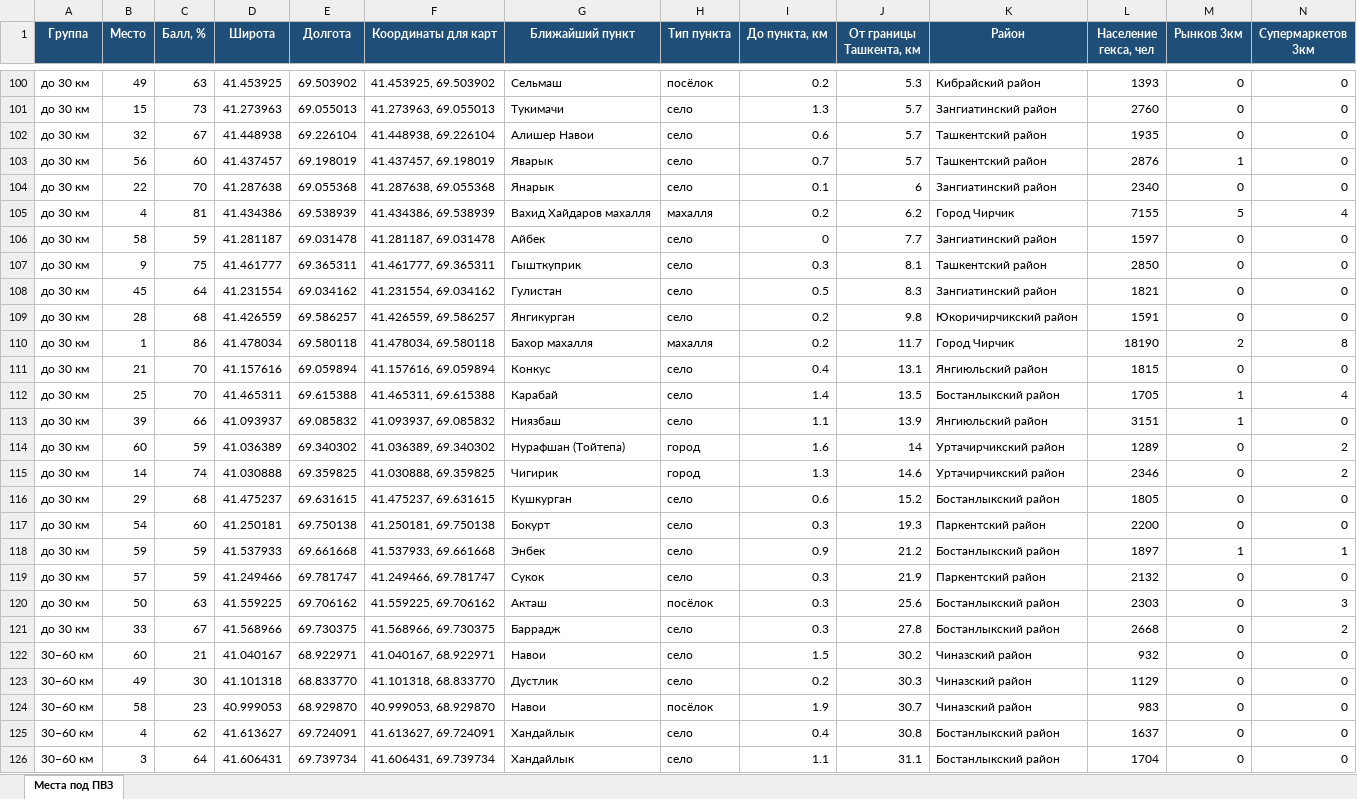
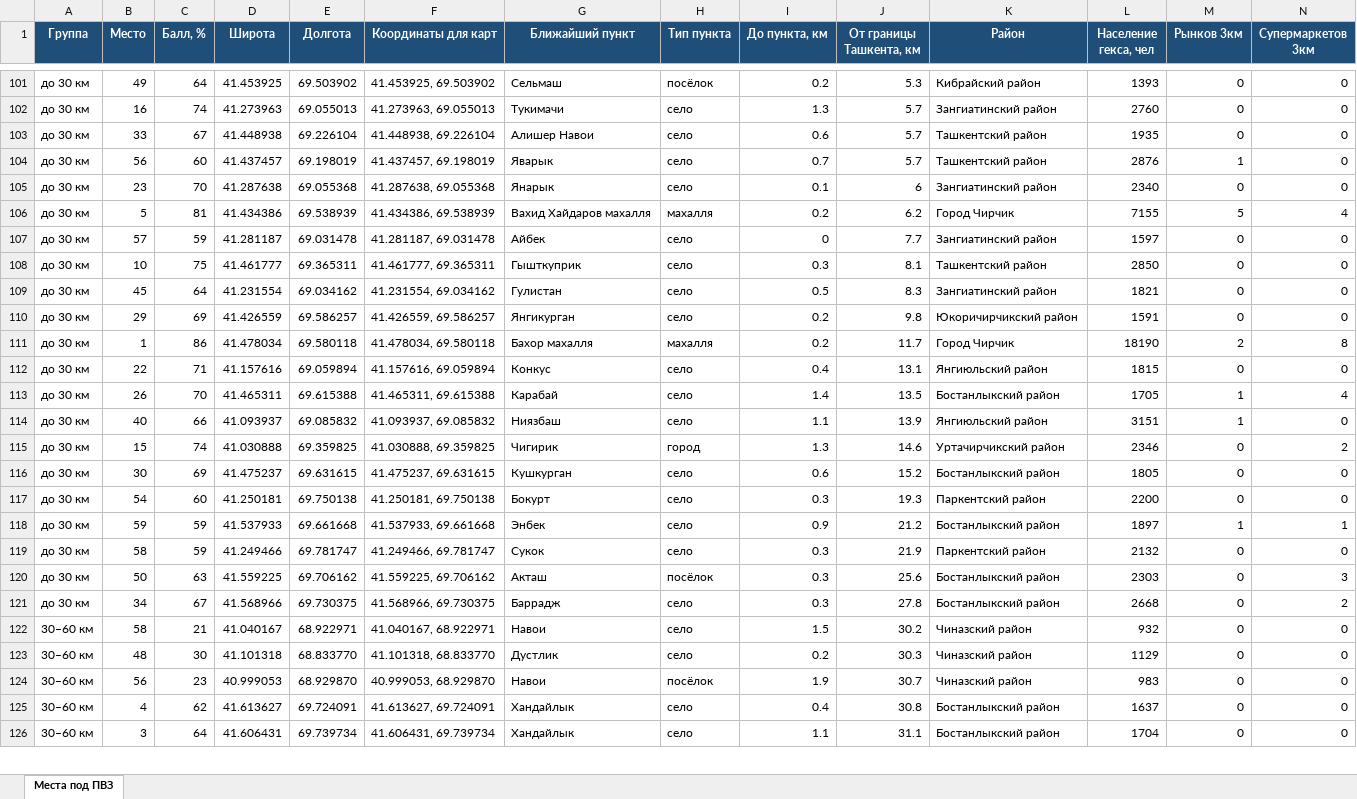
Before and after one commit to ivankorotaev777/map-, an Excel workbook: data/pvz_shortlist.xlsx, sheet Места под ПВЗ, drawn as a sheet; only a part is shown, gaps mark what is left out; values as stored, in another font and other column widths than the file's, no borders; removed rows and columns are numbered as before the commit, all else as after; rows hold the shown columns only; the diff covers the shown part only; the diff names each change by its address in the sheet, - before the commit and + after, or states it on an @@ line.

```diff
--- a/data/pvz_shortlist.xlsx (sheet Места под ПВЗ)
+++ b/data/pvz_shortlist.xlsx (sheet Места под ПВЗ)
-C101 (Балл, %): 63
+C101 (Балл, %): 64
-B102 (Место): 15
+B102 (Место): 16
-C102 (Балл, %): 73
+C102 (Балл, %): 74
-B103 (Место): 32
+B103 (Место): 33
-B105 (Место): 22
+B105 (Место): 23
-B106 (Место): 4
+B106 (Место): 5
-B107 (Место): 58
+B107 (Место): 57
-B108 (Место): 9
+B108 (Место): 10
-B110 (Место): 28
+B110 (Место): 29
-C110 (Балл, %): 68
+C110 (Балл, %): 69
-B112 (Место): 21
+B112 (Место): 22
-C112 (Балл, %): 70
+C112 (Балл, %): 71
-B113 (Место): 25
+B113 (Место): 26
-B114 (Место): 39
+B114 (Место): 40
-row 114: до 30 км | 60 | 59 | 41.036389 | 69.340302 | 41.036389, 69.340302 | Нурафшан (Тойтепа) | город | 1.6 | 14 | Уртачирчикский район | 1289 | 0 | 2
-B115 (Место): 14
+B115 (Место): 15
-B116 (Место): 29
+B116 (Место): 30
-C116 (Балл, %): 68
+C116 (Балл, %): 69
-B119 (Место): 57
+B119 (Место): 58
-B121 (Место): 33
+B121 (Место): 34
-B122 (Место): 60
+B122 (Место): 58
-B123 (Место): 49
+B123 (Место): 48
-B124 (Место): 58
+B124 (Место): 56
```
Also changed, not shown: 9 added rows, 8 removed rows and 156 edited cells elsewhere in this sheet, data/competitor_gaps.xlsx, data/zhk_registry.xlsx, 5 other files.
